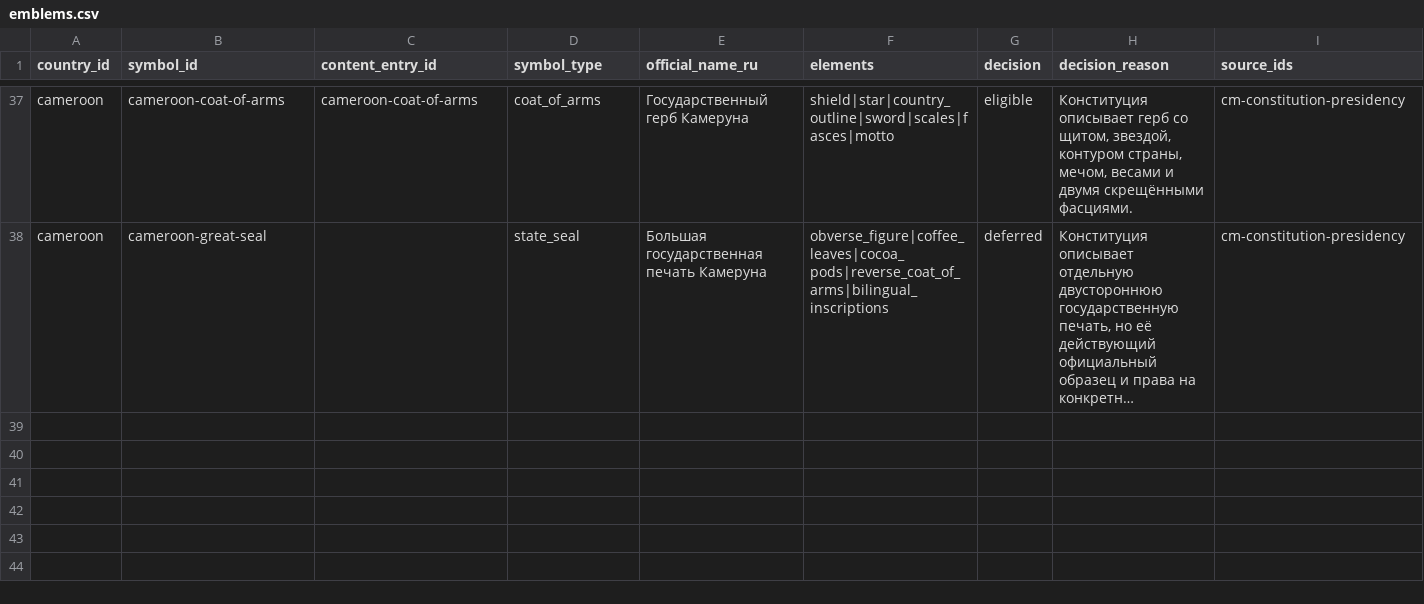
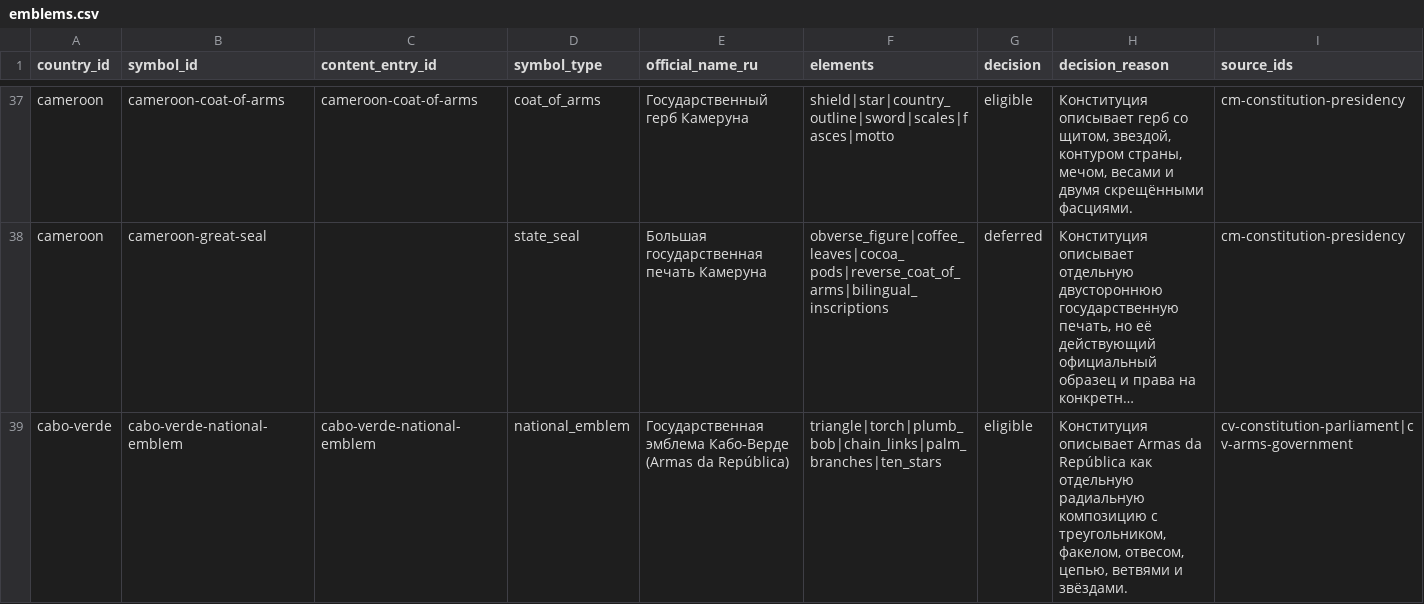
Before and after one commit to dmitrywroclaw-commits/GeoTrainer, a CSV file: content/research/emblems.csv, drawn as a sheet; only a part is shown, gaps mark what is left out; long unchanged cells end in …; rows hold the shown columns only; the diff names each change by its address in the sheet, - before the commit and + after, or states it on an @@ line.

```diff
--- a/content/research/emblems.csv
+++ b/content/research/emblems.csv
+row 39: cabo-verde | cabo-verde-national-emblem | cabo-verde-national-emblem | national_emblem | Государственная эмблема Кабо-Верде (Armas da República) | triangle|torch|plumb_bob|chain_links|palm_branches|ten_stars | eligible | Конституция описывает Armas da República как отдельную радиальную композицию с треугольником, факелом, отвесом, цепью, ветвями и звёздами. | cv-constitution-parliament|cv-arms-government
```
Also changed, not shown: content/research/countries.csv, content/research/flag-variants.csv, 9 other files.
